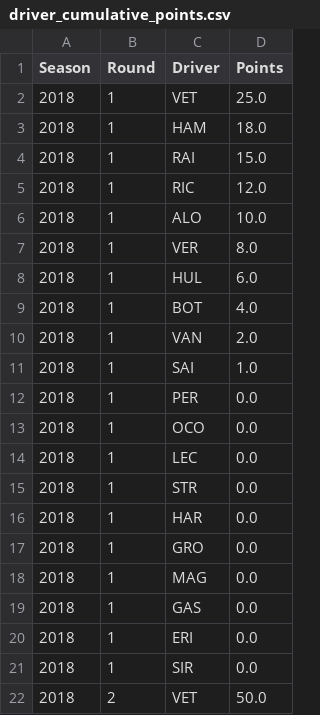
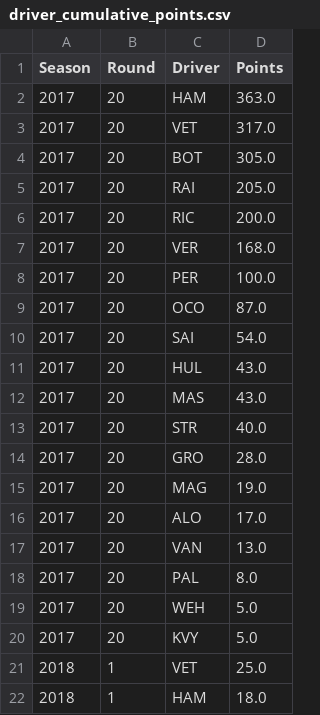
Before and after one commit to idris-p/F1-Strategy-Optimiser, a CSV file: backend/driver_cumulative_points.csv, drawn as a sheet; only a part is shown; the shorter side is filled out with more unchanged rows; the diff names each change by its address in the sheet, - before the commit and + after, or states it on an @@ line.

```diff
--- a/backend/driver_cumulative_points.csv
+++ b/backend/driver_cumulative_points.csv
+row 2: 2017 | 20 | HAM | 363.0
+row 3: 2017 | 20 | VET | 317.0
+row 4: 2017 | 20 | BOT | 305.0
+row 5: 2017 | 20 | RAI | 205.0
+row 6: 2017 | 20 | RIC | 200.0
+row 7: 2017 | 20 | VER | 168.0
+row 8: 2017 | 20 | PER | 100.0
+row 9: 2017 | 20 | OCO | 87.0
+row 10: 2017 | 20 | SAI | 54.0
+row 11: 2017 | 20 | HUL | 43.0
+row 12: 2017 | 20 | MAS | 43.0
+row 13: 2017 | 20 | STR | 40.0
+row 14: 2017 | 20 | GRO | 28.0
+row 15: 2017 | 20 | MAG | 19.0
+row 16: 2017 | 20 | ALO | 17.0
+row 17: 2017 | 20 | VAN | 13.0
+row 18: 2017 | 20 | PAL | 8.0
+row 19: 2017 | 20 | WEH | 5.0
+row 20: 2017 | 20 | KVY | 5.0
```
Also changed, not shown: backend/constructor_cumulative_points.csv, 5 other files.
